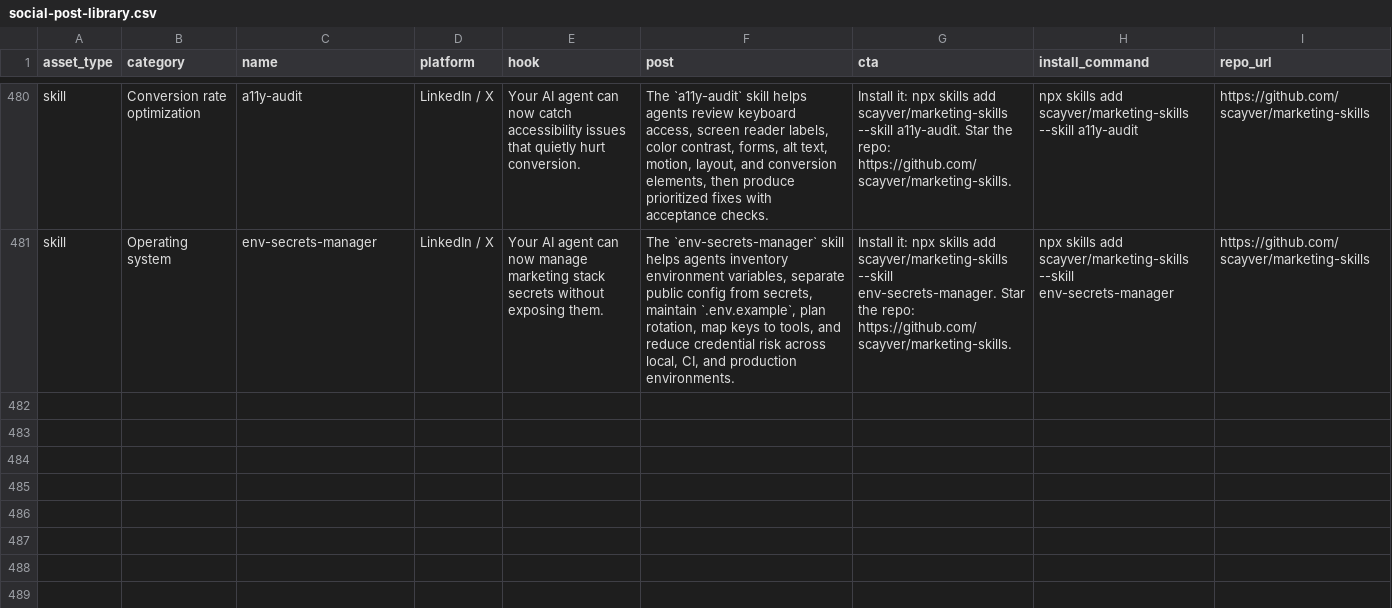
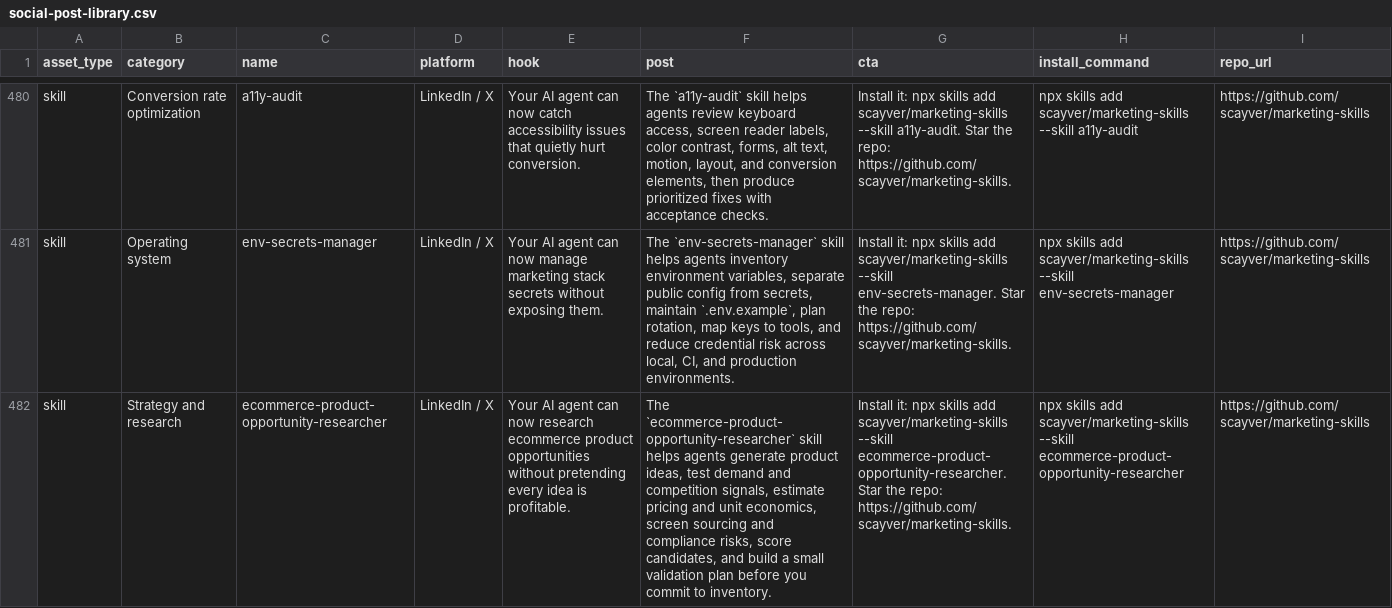
Before and after one commit to scayver/marketing-skills, a CSV file: examples/social-post-library.csv, drawn as a sheet; only a part is shown, gaps mark what is left out; the diff names each change by its address in the sheet, - before the commit and + after, or states it on an @@ line.

Commit message:
Add portable ecommerce research skill

```diff
--- a/examples/social-post-library.csv
+++ b/examples/social-post-library.csv
+row 482: skill | Strategy and research | ecommerce-product-opportunity-researcher | LinkedIn / X | Your AI agent can now research ecommerce product opportunities without pretending every idea is profitable. | The `ecommerce-product-opportunity-researcher` skill helps agents generate product ideas, test demand and competition signals, estimate pricing and unit economics, screen sourcing and compliance risks, score candidates, and build a small validation plan before you commit to inventory. | Install it: npx skills add scayver/marketing-skills --skill ecommerce-product-opportunity-researcher. Star the repo: https://github.com/scayver/marketing-skills. | npx skills add scayver/marketing-skills --skill ecommerce-product-opportunity-researcher | https://github.com/scayver/marketing-skills
```
Also changed, not shown: 18 other files.
